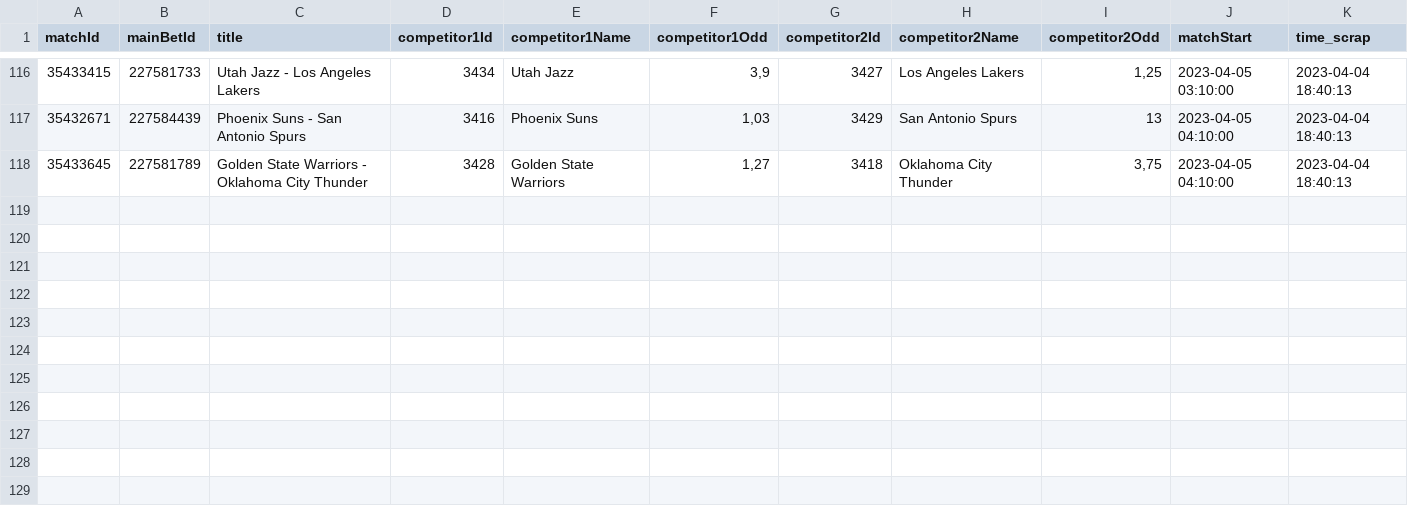
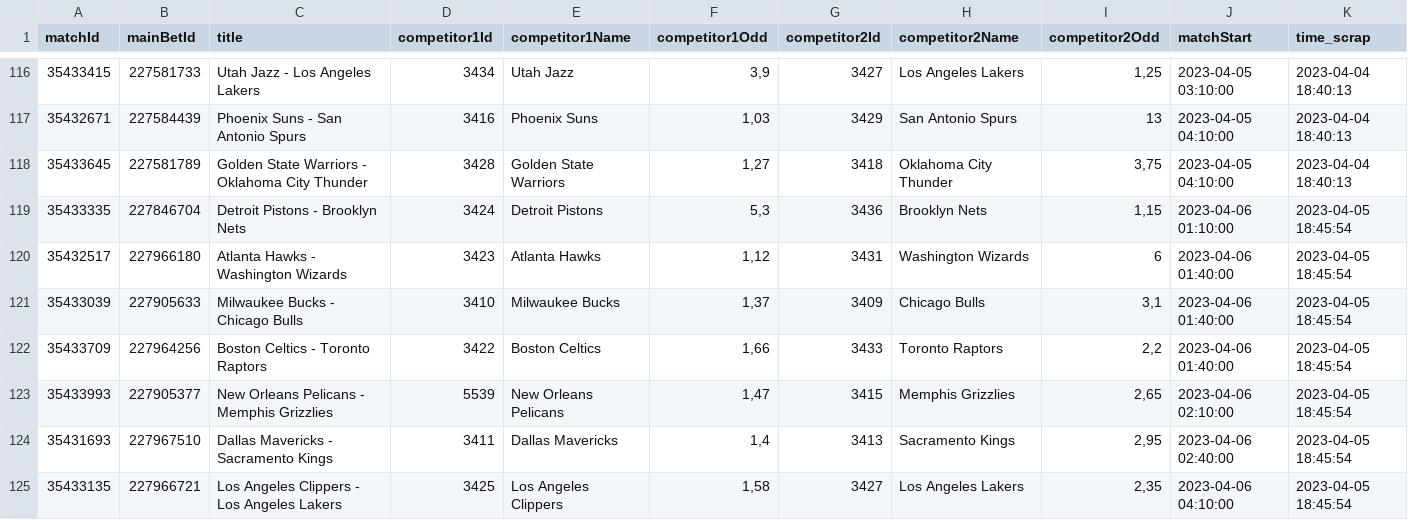
Before and after one commit to Alexis-vs/winaRaque, a CSV file: inst/extdata/nba_matchs.csv, drawn as a sheet; only a part is shown, gaps mark what is left out.

Commit message:
Add nba matchs in data

```diff
--- a/inst/extdata/nba_matchs.csv
+++ b/inst/extdata/nba_matchs.csv
@@ -118 +118,8 @@
 "35433645";"227581789";"Golden State Warriors - Oklahoma City Thunder";"3428";"Golden State Warriors";1,27;"3418";"Oklahoma City Thunder";3,75;2023-04-05 04:10:00;2023-04-04 18:40:13
+"35433335";"227846704";"Detroit Pistons - Brooklyn Nets";"3424";"Detroit Pistons";5,3;"3436";"Brooklyn Nets";1,15;2023-04-06 01:10:00;2023-04-05 18:45:54
+"35432517";"227966180";"Atlanta Hawks - Washington Wizards";"3423";"Atlanta Hawks";1,12;"3431";"Washington Wizards";6;2023-04-06 01:40:00;2023-04-05 18:45:54
+"35433039";"227905633";"Milwaukee Bucks - Chicago Bulls";"3410";"Milwaukee Bucks";1,37;"3409";"Chicago Bulls";3,1;2023-04-06 01:40:00;2023-04-05 18:45:54
+"35433709";"227964256";"Boston Celtics - Toronto Raptors";"3422";"Boston Celtics";1,66;"3433";"Toronto Raptors";2,2;2023-04-06 01:40:00;2023-04-05 18:45:54
+"35433993";"227905377";"New Orleans Pelicans - Memphis Grizzlies";"5539";"New Orleans Pelicans";1,47;"3415";"Memphis Grizzlies";2,65;2023-04-06 02:10:00;2023-04-05 18:45:54
+"35431693";"227967510";"Dallas Mavericks - Sacramento Kings";"3411";"Dallas Mavericks";1,4;"3413";"Sacramento Kings";2,95;2023-04-06 02:40:00;2023-04-05 18:45:54
+"35433135";"227966721";"Los Angeles Clippers - Los Angeles Lakers";"3425";"Los Angeles Clippers";1,58;"3427";"Los Angeles Lakers";2,35;2023-04-06 04:10:00;2023-04-05 18:45:54
```
